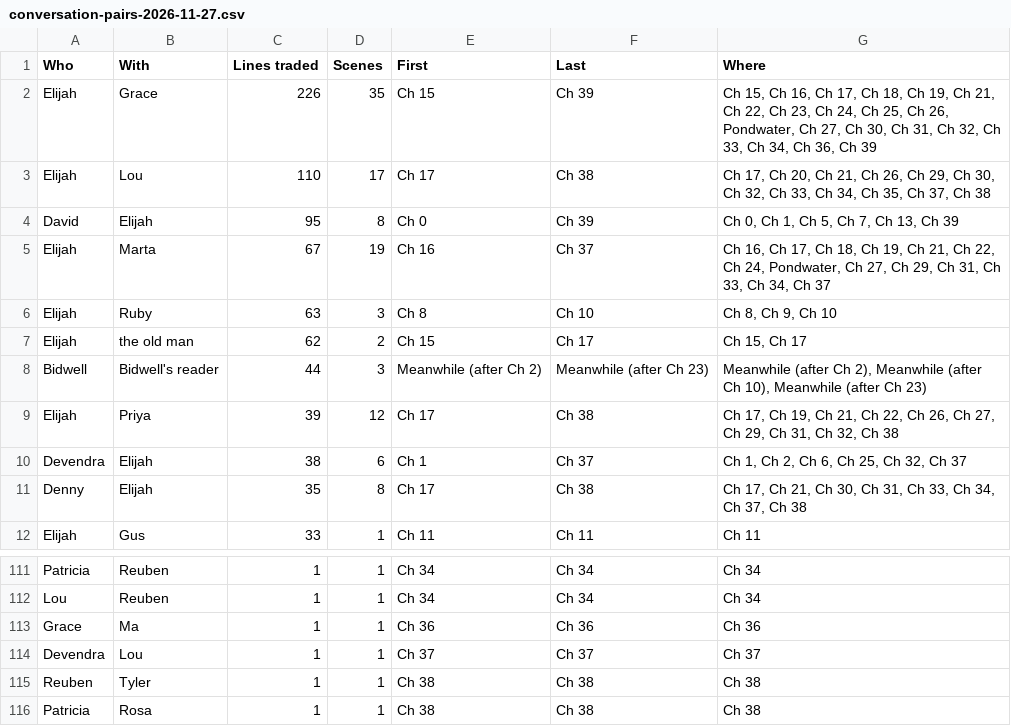
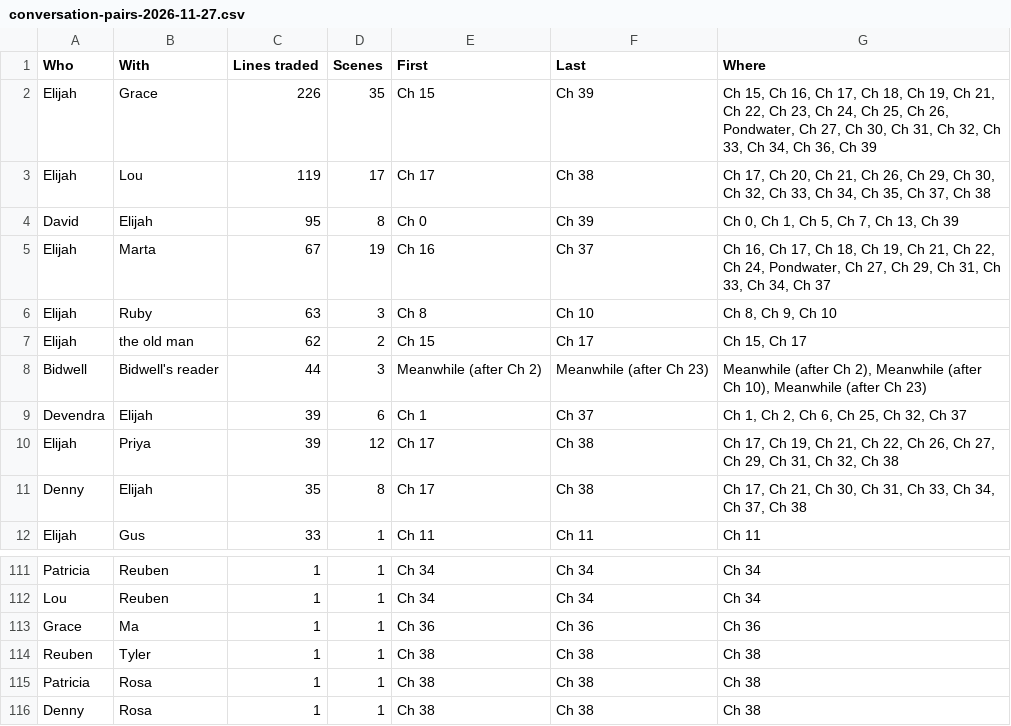
Before and after one commit to ctavolazzi/survivingthesingularity, a CSV file: manuscript/novel/conversation-pairs-2026-11-27.csv, drawn as a sheet; only a part is shown, gaps mark what is left out; the shorter side is filled out with more unchanged rows.

```diff
--- a/manuscript/novel/conversation-pairs-2026-11-27.csv
+++ b/manuscript/novel/conversation-pairs-2026-11-27.csv
@@ -2,3 +2,3 @@ Who,With,Lines traded,Scenes,First,Last,Where
 Elijah,Grace,226,35,Ch 15,Ch 39,"Ch 15, Ch 16, Ch 17, Ch 18, Ch 19, Ch 21, Ch 22, Ch 23, Ch 24, Ch 25, Ch 26, Pondwater, Ch 27, Ch 30, Ch 31, Ch 32, Ch 33, Ch 34, Ch 36, Ch 39"
-Elijah,Lou,110,17,Ch 17,Ch 38,"Ch 17, Ch 20, Ch 21, Ch 26, Ch 29, Ch 30, Ch 32, Ch 33, Ch 34, Ch 35, Ch 37, Ch 38"
+Elijah,Lou,119,17,Ch 17,Ch 38,"Ch 17, Ch 20, Ch 21, Ch 26, Ch 29, Ch 30, Ch 32, Ch 33, Ch 34, Ch 35, Ch 37, Ch 38"
 David,Elijah,95,8,Ch 0,Ch 39,"Ch 0, Ch 1, Ch 5, Ch 7, Ch 13, Ch 39"
@@ -8,4 +8,4 @@ Elijah,the old man,62,2,Ch 15,Ch 17,"Ch 15, Ch 17"
 Bidwell,Bidwell's reader,44,3,Meanwhile (after Ch 2),Meanwhile (after Ch 23),"Meanwhile (after Ch 2), Meanwhile (after Ch 10), Meanwhile (after Ch 23)"
+Devendra,Elijah,39,6,Ch 1,Ch 37,"Ch 1, Ch 2, Ch 6, Ch 25, Ch 32, Ch 37"
 Elijah,Priya,39,12,Ch 17,Ch 38,"Ch 17, Ch 19, Ch 21, Ch 22, Ch 26, Ch 27, Ch 29, Ch 31, Ch 32, Ch 38"
-Devendra,Elijah,38,6,Ch 1,Ch 37,"Ch 1, Ch 2, Ch 6, Ch 25, Ch 32, Ch 37"
 Denny,Elijah,35,8,Ch 17,Ch 38,"Ch 17, Ch 21, Ch 30, Ch 31, Ch 33, Ch 34, Ch 37, Ch 38"
@@ -113,3 +113,2 @@ Lou,Reuben,1,1,Ch 34,Ch 34,Ch 34
 Grace,Ma,1,1,Ch 36,Ch 36,Ch 36
-Devendra,Lou,1,1,Ch 37,Ch 37,Ch 37
 Reuben,Tyler,1,1,Ch 38,Ch 38,Ch 38
```
Also changed, not shown: manuscript/novel/calendar-2026-11-27.csv, manuscript/novel/conversations-2026-11-27.csv, 19 other files.
